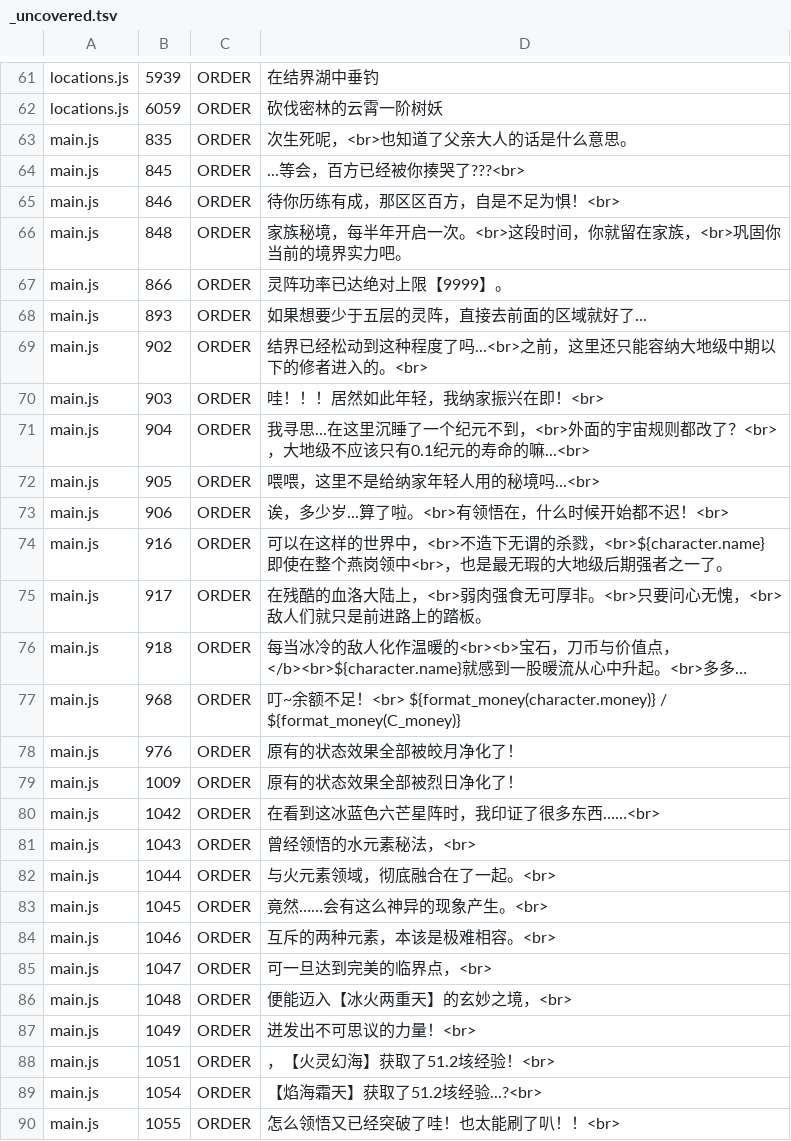
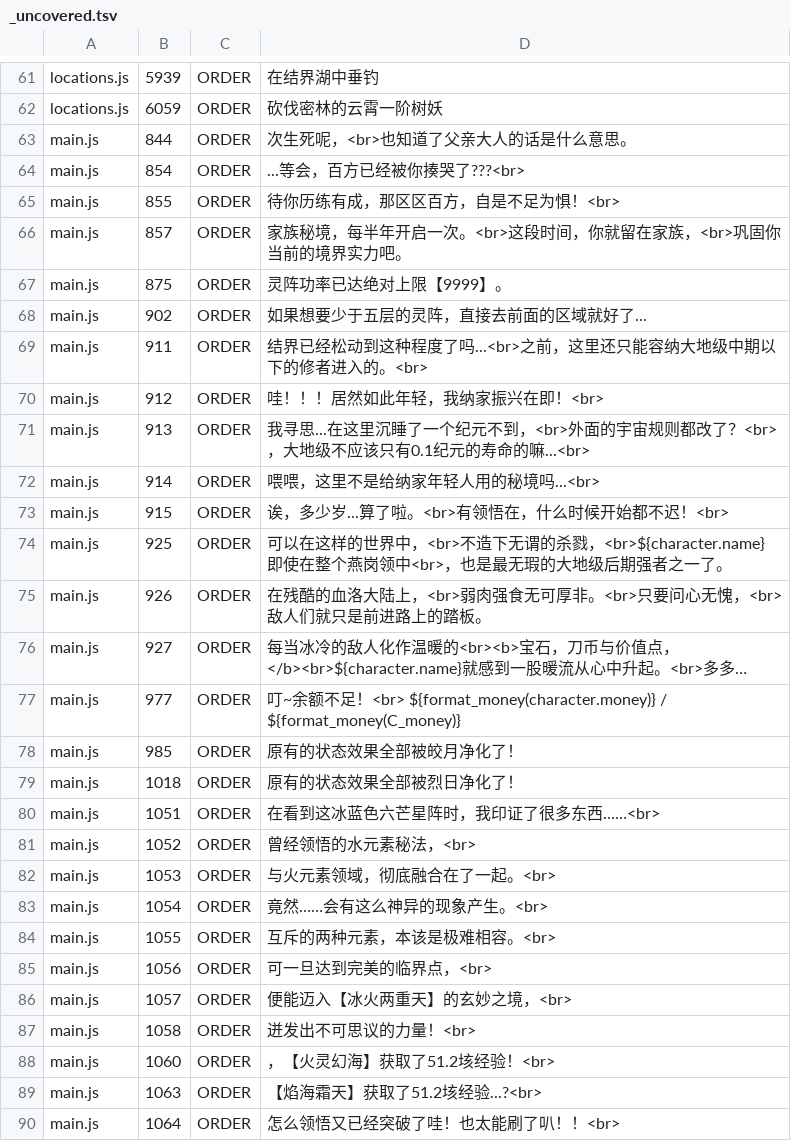
Before and after one commit to Dragonayzer/Neko-RPG-Script-Localization, a TSV file: translation/_uncovered.tsv, drawn as a sheet; only a part is shown, gaps mark what is left out; long unchanged cells end in …; the diff covers the shown part only; the diff names each change by its address in the sheet, - before the commit and + after, or states it on an @@ line.

```diff
--- a/translation/_uncovered.tsv
+++ b/translation/_uncovered.tsv
-B63: 835
+B63: 844
-B64: 845
+B64: 854
-B65: 846
+B65: 855
-B66: 848
+B66: 857
-B67: 866
+B67: 875
-B68: 893
+B68: 902
-B69: 902
+B69: 911
-B70: 903
+B70: 912
-B71: 904
+B71: 913
-B72: 905
+B72: 914
-B73: 906
+B73: 915
-B74: 916
+B74: 925
-B75: 917
+B75: 926
-B76: 918
+B76: 927
-B77: 968
+B77: 977
-B78: 976
+B78: 985
-B79: 1009
+B79: 1018
-B80: 1042
+B80: 1051
-B81: 1043
+B81: 1052
-B82: 1044
+B82: 1053
-B83: 1045
+B83: 1054
-B84: 1046
+B84: 1055
-B85: 1047
+B85: 1056
-B86: 1048
+B86: 1057
-B87: 1049
+B87: 1058
-B88: 1051
+B88: 1060
-B89: 1054
+B89: 1063
-B90: 1055
+B90: 1064
```
Also changed, not shown: 78 edited cells elsewhere in this file, translation/glossary/00_morphemes.tsv, translation/glossary/07_ui_more.tsv, 6 other files.
